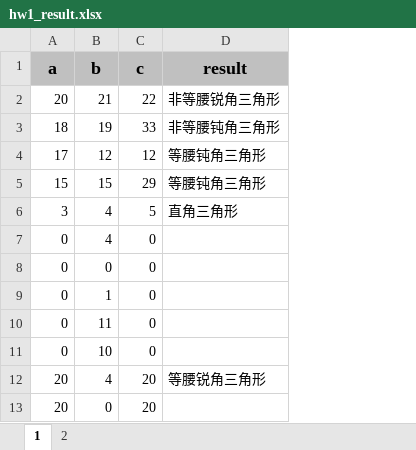
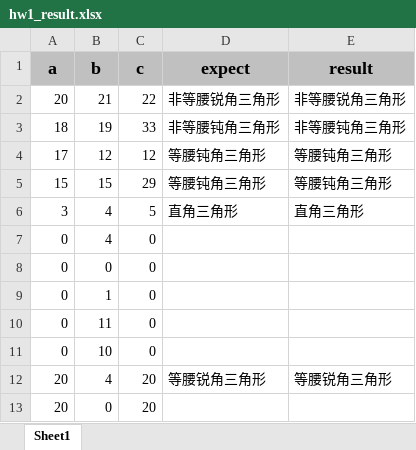
Before and after one commit to Zxrsheep/soltware_testing, an Excel workbook: src/main/java/testing/excel/hw1_result.xlsx, sheet Sheet1, drawn as a sheet; only a part is shown; values as stored, in another font and other column widths than the file's, no borders; the diff names each change by its address in the sheet, - before the commit and + after, or states it on an @@ line.

```diff
--- a/src/main/java/testing/excel/hw1_result.xlsx (sheet Sheet1)
+++ b/src/main/java/testing/excel/hw1_result.xlsx (sheet Sheet1)
-sheet tab: 1
+sheet tab: Sheet1
-sheet tab: 2
+column D (expect), rows 2-12: 非等腰锐角三角形 | 非等腰钝角三角形 | 等腰钝角三角形 | 等腰钝角三角形 | 直角三角形 |  |  |  |  |  | 等腰锐角三角形
```
Also changed, not shown: src/main/java/testing/excel/hw1.xlsx, src/main/java/testing/excel/hw3.xlsx, 21 other files.
